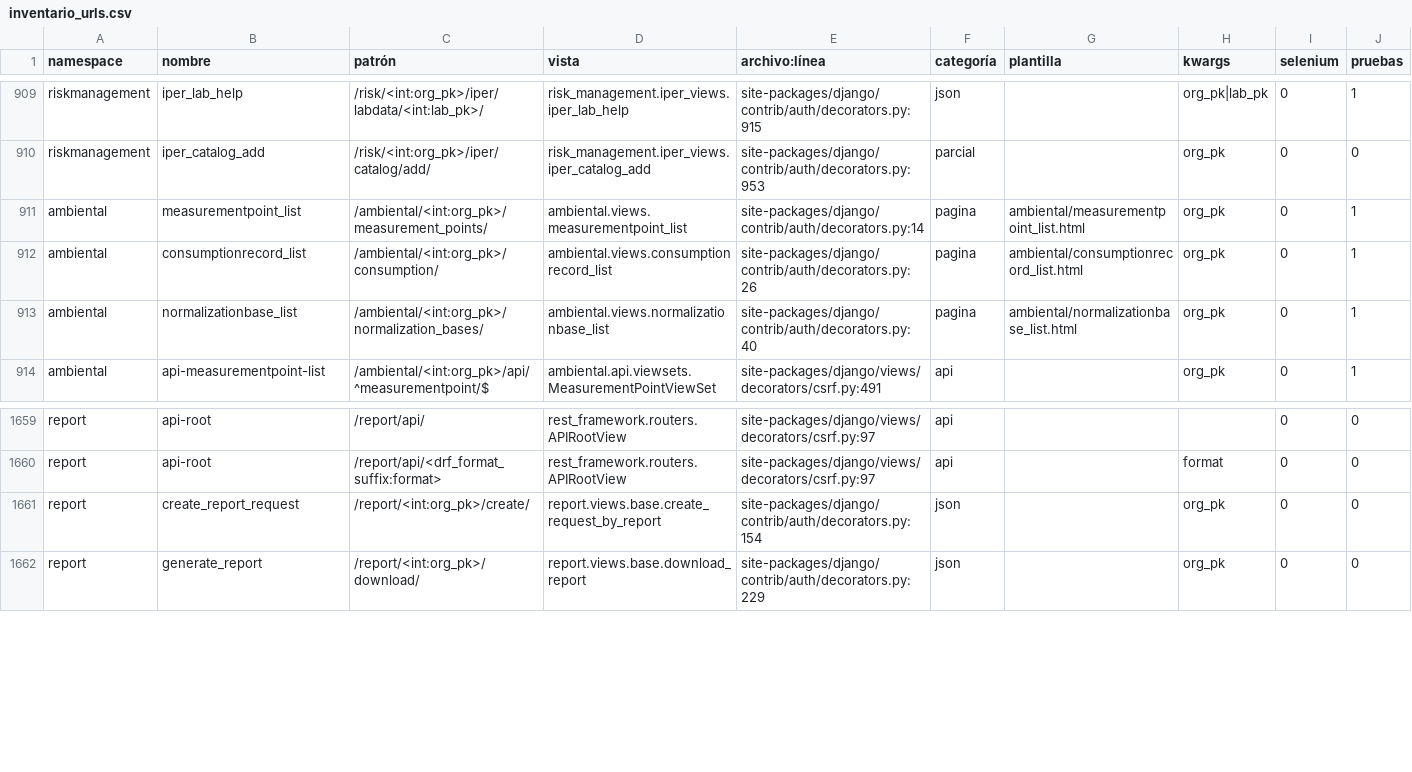
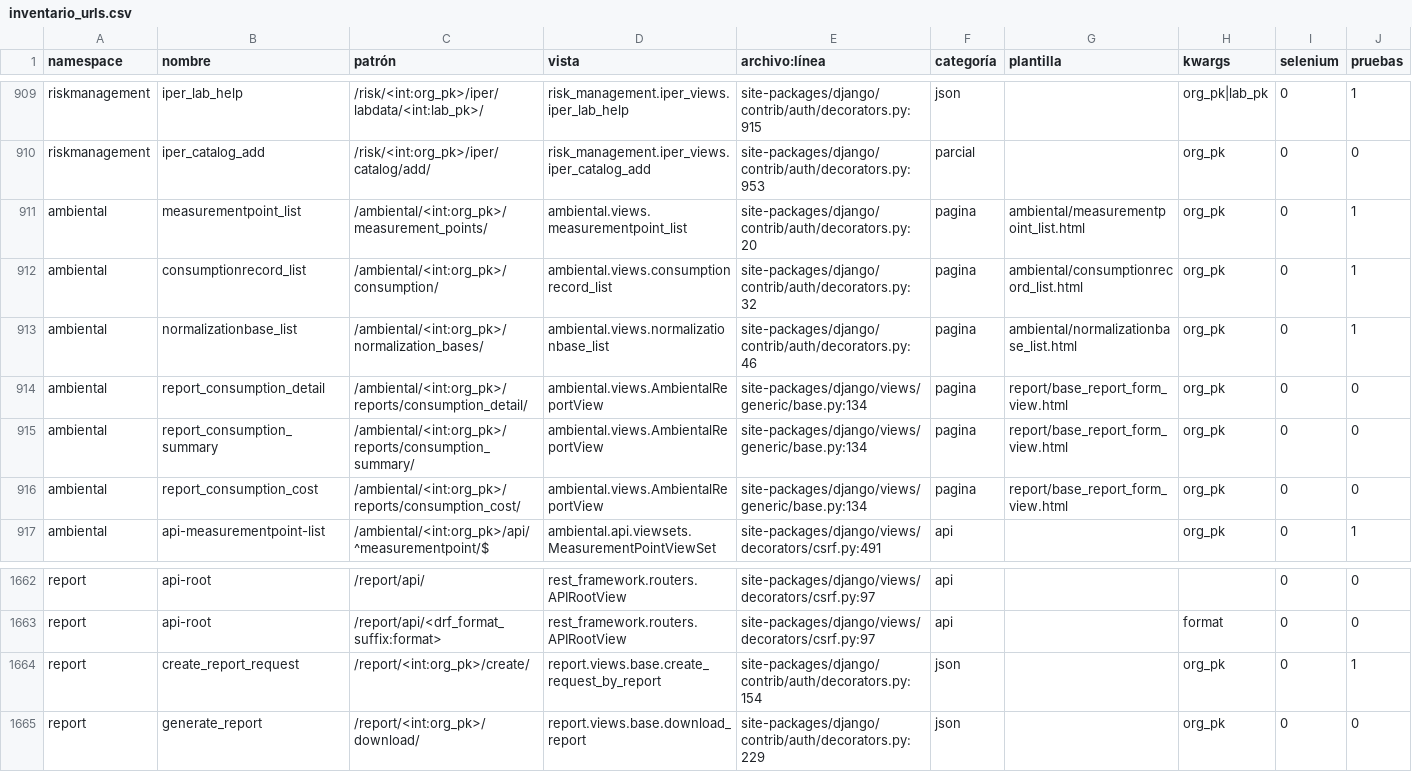
Before and after one commit to Solvosoft/organilab, a CSV file: roadmap/inventario_urls.csv, drawn as a sheet; only a part is shown, gaps mark what is left out.

Commit message:
Ambiental paso 4: reportes de detalle, consolidado y costos
- ambiental/reports.py: cada reporte es una función rows(report) que se
  envuelve en los generadores html y hoja de cálculo que espera
  report/register.py; el PDF es el base_pdf común.
- El consolidado y los costos agrupan por mes de period_end y separan
  unidades distintas del mismo recurso.
- AmbientalReportForm limpia edificios y recursos a listas de pks para
  que quepan en TaskReport.data.
- base_report_form_view.html acepta report_allowed: la plantilla común
  exige laboratory.view_object (inventario), que un rol ambiental no
  tiene; la vista ambiental ya verificó sus propios permisos.
- Los roles ambientales reciben laboratory.do_report, que exige la cola
  común de reportes.

```diff
--- a/roadmap/inventario_urls.csv
+++ b/roadmap/inventario_urls.csv
@@ -910,5 +910,8 @@ riskmanagement,iper_lab_help,/risk/<int:org_pk>/iper/labdata/<int:lab_pk>/,risk_
 riskmanagement,iper_catalog_add,/risk/<int:org_pk>/iper/catalog/add/,risk_management.iper_views.iper_catalog_add,site-packages/django/contrib/auth/decorators.py:953,parcial,,org_pk,0,0
-ambiental,measurementpoint_list,/ambiental/<int:org_pk>/measurement_points/,ambiental.views.measurementpoint_list,site-packages/django/contrib/auth/decorators.py:14,pagina,ambiental/measurementpoint_list.html,org_pk,0,1
-ambiental,consumptionrecord_list,/ambiental/<int:org_pk>/consumption/,ambiental.views.consumptionrecord_list,site-packages/django/contrib/auth/decorators.py:26,pagina,ambiental/consumptionrecord_list.html,org_pk,0,1
-ambiental,normalizationbase_list,/ambiental/<int:org_pk>/normalization_bases/,ambiental.views.normalizationbase_list,site-packages/django/contrib/auth/decorators.py:40,pagina,ambiental/normalizationbase_list.html,org_pk,0,1
+ambiental,measurementpoint_list,/ambiental/<int:org_pk>/measurement_points/,ambiental.views.measurementpoint_list,site-packages/django/contrib/auth/decorators.py:20,pagina,ambiental/measurementpoint_list.html,org_pk,0,1
+ambiental,consumptionrecord_list,/ambiental/<int:org_pk>/consumption/,ambiental.views.consumptionrecord_list,site-packages/django/contrib/auth/decorators.py:32,pagina,ambiental/consumptionrecord_list.html,org_pk,0,1
+ambiental,normalizationbase_list,/ambiental/<int:org_pk>/normalization_bases/,ambiental.views.normalizationbase_list,site-packages/django/contrib/auth/decorators.py:46,pagina,ambiental/normalizationbase_list.html,org_pk,0,1
+ambiental,report_consumption_detail,/ambiental/<int:org_pk>/reports/consumption_detail/,ambiental.views.AmbientalReportView,site-packages/django/views/generic/base.py:134,pagina,report/base_report_form_view.html,org_pk,0,0
+ambiental,report_consumption_summary,/ambiental/<int:org_pk>/reports/consumption_summary/,ambiental.views.AmbientalReportView,site-packages/django/views/generic/base.py:134,pagina,report/base_report_form_view.html,org_pk,0,0
+ambiental,report_consumption_cost,/ambiental/<int:org_pk>/reports/consumption_cost/,ambiental.views.AmbientalReportView,site-packages/django/views/generic/base.py:134,pagina,report/base_report_form_view.html,org_pk,0,0
 ambiental,api-measurementpoint-list,/ambiental/<int:org_pk>/api/^measurementpoint/$,ambiental.api.viewsets.MeasurementPointViewSet,site-packages/django/views/decorators/csrf.py:491,api,,org_pk,0,1
@@ -1660,3 +1663,3 @@ report,api-root,/report/api/,rest_framework.routers.APIRootView,site-packages/dj
 report,api-root,/report/api/<drf_format_suffix:format>,rest_framework.routers.APIRootView,site-packages/django/views/decorators/csrf.py:97,api,,format,0,0
-report,create_report_request,/report/<int:org_pk>/create/,report.views.base.create_request_by_report,site-packages/django/contrib/auth/decorators.py:154,json,,org_pk,0,0
+report,create_report_request,/report/<int:org_pk>/create/,report.views.base.create_request_by_report,site-packages/django/contrib/auth/decorators.py:154,json,,org_pk,0,1
 report,generate_report,/report/<int:org_pk>/download/,report.views.base.download_report,site-packages/django/contrib/auth/decorators.py:229,json,,org_pk,0,0
```
Also changed, not shown: 14 other files.
